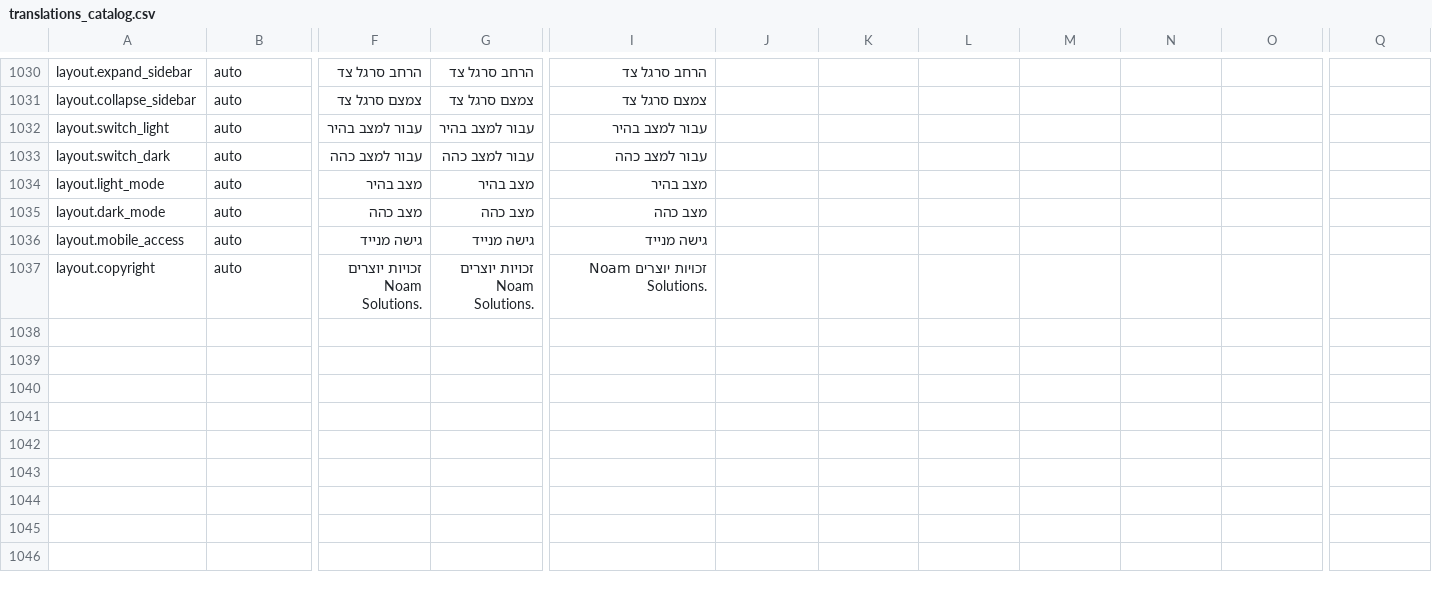
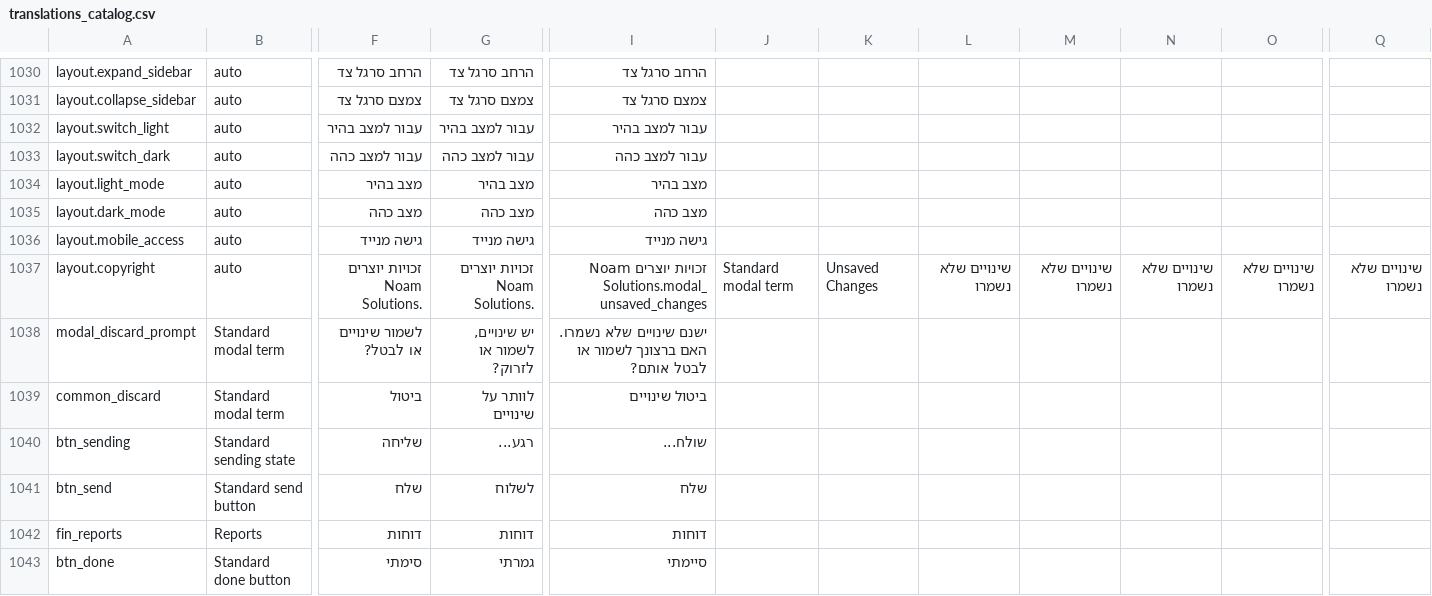
Before and after one commit to noamlittvock/Cadenza, a CSV file: translations_catalog.csv, drawn as a sheet; only a part is shown, gaps mark what is left out; rows hold the shown columns only; the diff names each change by its address in the sheet, - before the commit and + after, or states it on an @@ line.

Commit message:
Fix modal UI: restore save buttons to sticky footers and fix translation keys

```diff
--- a/translations_catalog.csv
+++ b/translations_catalog.csv
-I1037: זכויות יוצרים Noam Solutions.
+I1037: זכויות יוצרים Noam Solutions.modal_unsaved_changes
-J1037: (empty)
+J1037: Standard modal term
-K1037: (empty)
+K1037: Unsaved Changes
-L1037: (empty)
+L1037: שינויים שלא נשמרו
-M1037: (empty)
+M1037: שינויים שלא נשמרו
-N1037: (empty)
+N1037: שינויים שלא נשמרו
-O1037: (empty)
+O1037: שינויים שלא נשמרו
-Q1037: (empty)
+Q1037: שינויים שלא נשמרו
+row 1038: modal_discard_prompt | Standard modal term | לשמור שינויים או לבטל? | יש שינויים, לשמור או לזרוק? | ישנם שינויים שלא נשמרו. האם ברצונך לשמור או לבטל אותם?
+row 1039: common_discard | Standard modal term | ביטול | לוותר על שינויים | ביטול שינויים
+row 1040: btn_sending | Standard sending state | שליחה | רגע... | שולח...
+row 1041: btn_send | Standard send button | שלח | לשלוח | שלח
+row 1042: fin_reports | Reports | דוחות | דוחות | דוחות
+row 1043: btn_done | Standard done button | סימתי | גמרתי | סיימתי
```
Also changed, not shown: 13 other files.
